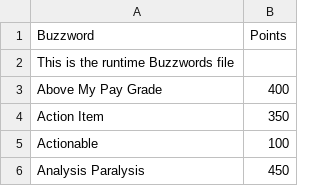
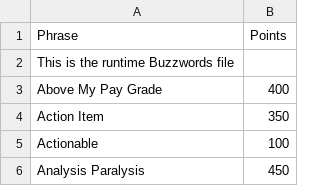
Before and after one commit to RaymondLoranger/buzzword_bingo_engine, a CSV file: assets/buzzwords.csv, drawn as a sheet; only a part is shown.

```diff
--- a/assets/buzzwords.csv
+++ b/assets/buzzwords.csv
@@ -1,2 +1,2 @@
-Buzzword,Points
+Phrase,Points
 This is the runtime Buzzwords file
```
Also changed, not shown: 16 other files.
